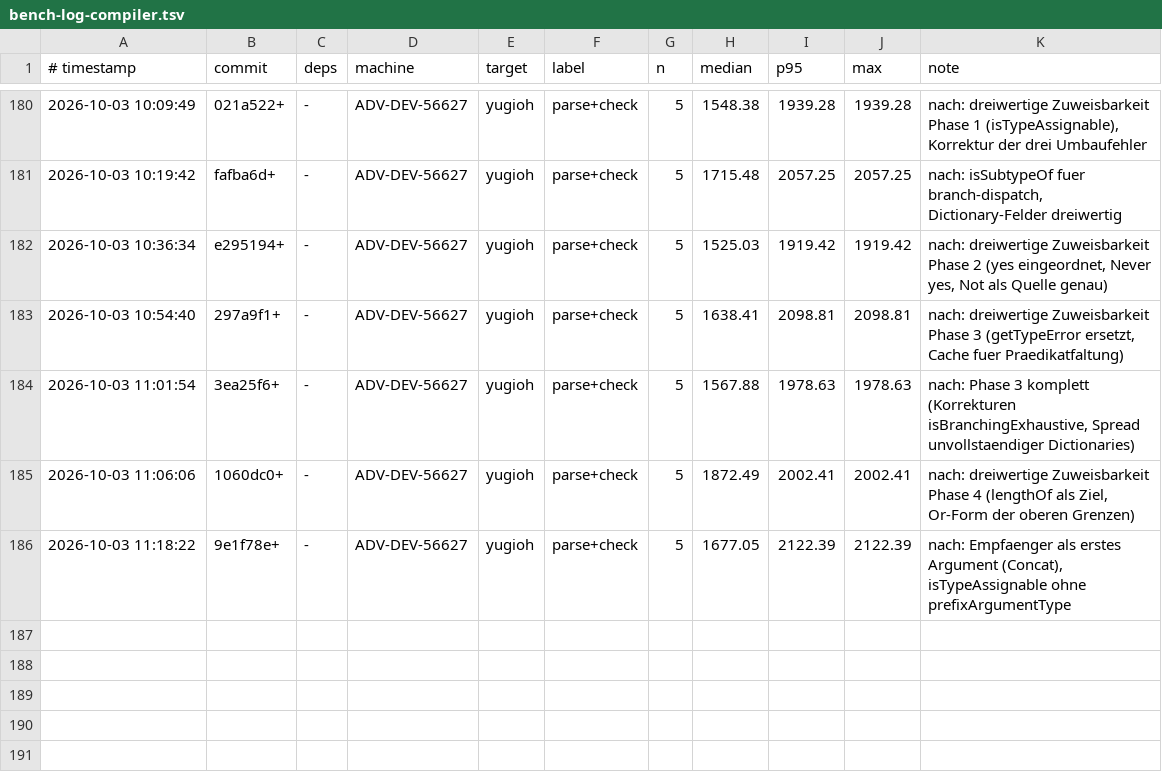
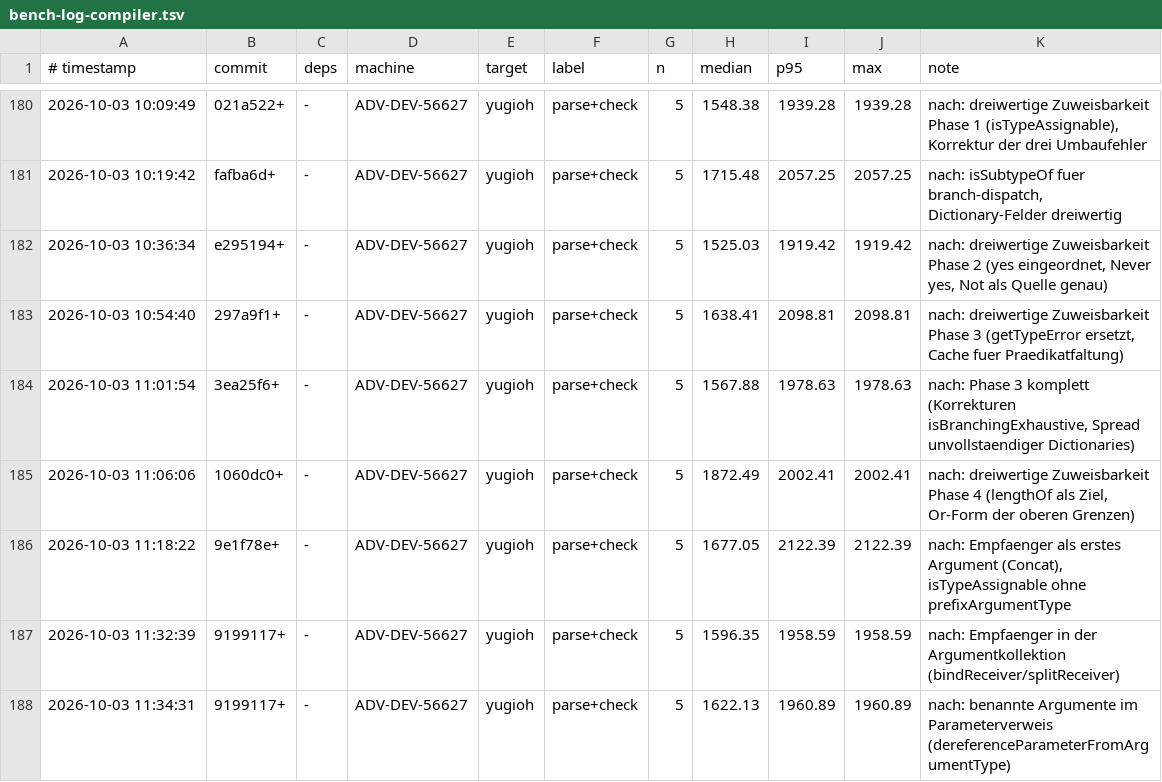
Before and after one commit to JulianXander/jul-compiler, a TSV file: scripts/bench-log-compiler.tsv, drawn as a sheet; only a part is shown, gaps mark what is left out; the diff names each change by its address in the sheet, - before the commit and + after, or states it on an @@ line.

Commit message:
bind receiver statt prefix arg überall

```diff
--- a/scripts/bench-log-compiler.tsv
+++ b/scripts/bench-log-compiler.tsv
+row 187: 2026-10-03 11:32:39 | 9199117+ | - | ADV-DEV-56627 | yugioh | parse+check | 5 | 1596.35 | 1958.59 | 1958.59 | nach: Empfaenger in der Argumentkollektion (bindReceiver/splitReceiver)
+row 188: 2026-10-03 11:34:31 | 9199117+ | - | ADV-DEV-56627 | yugioh | parse+check | 5 | 1622.13 | 1960.89 | 1960.89 | nach: benannte Argumente im Parameterverweis (dereferenceParameterFromArgumentType)
```
Also changed, not shown: 3 other files.
